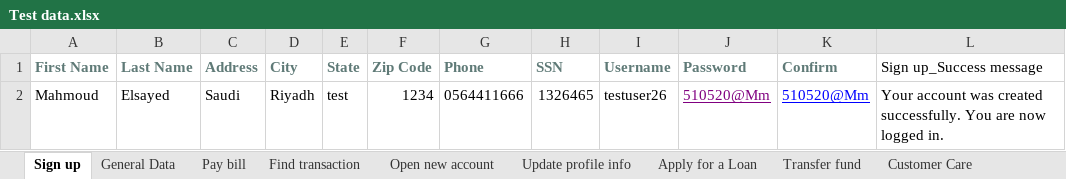
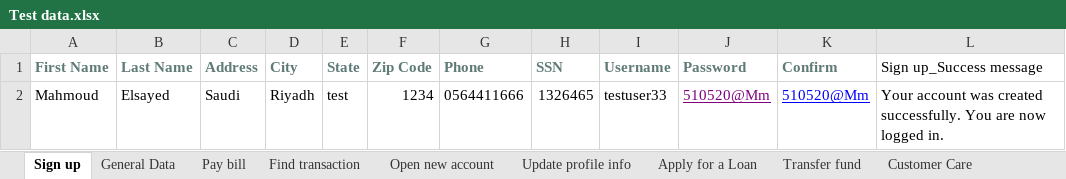
Before and after one commit to MahmoudMadboly/KatalonDemo_parabank, an Excel workbook: Data Files/Test data.xlsx, sheet Sign up, drawn as a sheet; values as stored, in another font and other column widths than the file's, no borders; the diff names each change by its address in the sheet, - before the commit and + after, or states it on an @@ line.

```diff
--- a/Data Files/Test data.xlsx (sheet Sign up)
+++ b/Data Files/Test data.xlsx (sheet Sign up)
-I2 (Username): testuser26
+I2 (Username): testuser33
```
Also changed, not shown: other sheet tabs, 13 other files.
